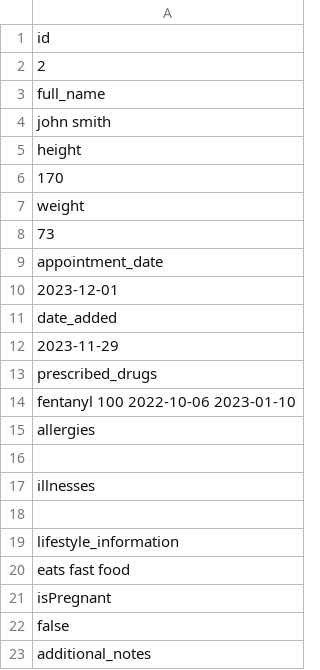
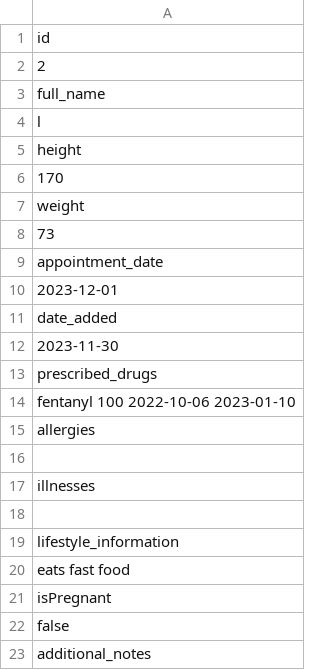
Before and after one commit to lukezhang01/HealthHeroes, a CSV file: data/Patient 2.csv, drawn as a sheet.

```diff
--- a/data/Patient 2.csv
+++ b/data/Patient 2.csv
@@ -3,3 +3,3 @@
 full_name
-john smith
+l
 height
@@ -11,3 +11,3 @@ appointment_date
 date_added
-2023-11-29
+2023-11-30
 prescribed_drugs
```
Also changed, not shown: data/Patient 10.csv, data/Patient 3.csv, 14 other files.
